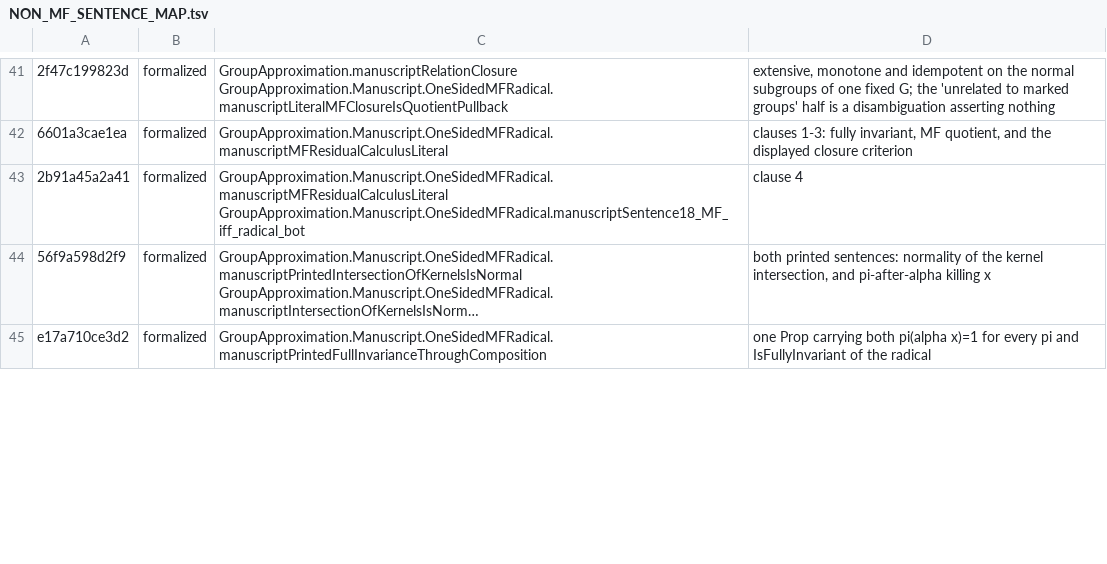
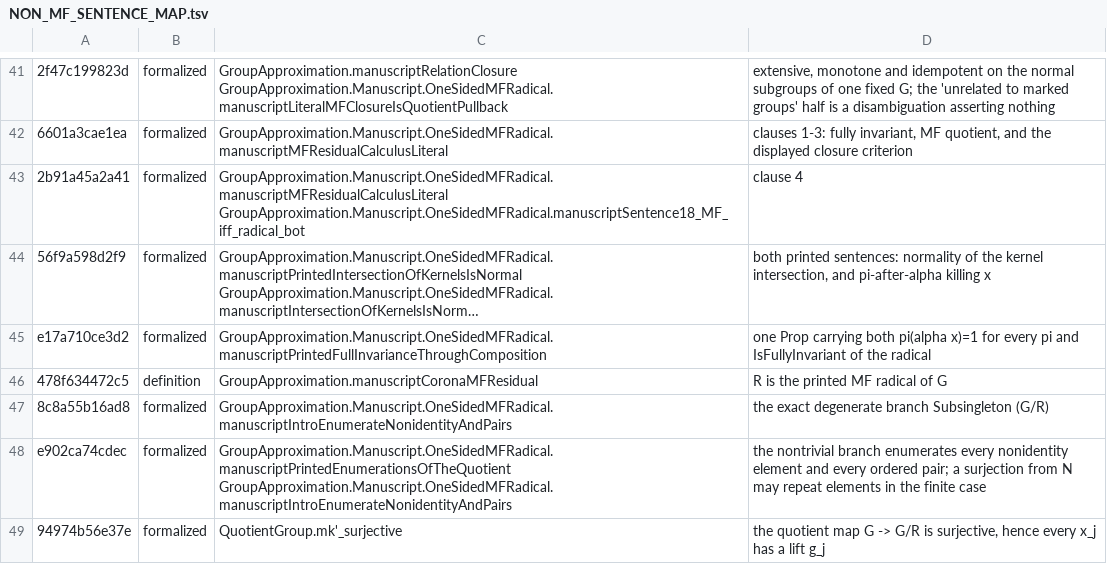
Before and after one commit to SauersML/group-approximation, a TSV file: metadata/NON_MF_SENTENCE_MAP.tsv, drawn as a sheet; only a part is shown, gaps mark what is left out; long unchanged cells end in …; the diff covers the shown part only; the diff names each change by its address in the sheet, - before the commit and + after, or states it on an @@ line.

```diff
--- a/metadata/NON_MF_SENTENCE_MAP.tsv
+++ b/metadata/NON_MF_SENTENCE_MAP.tsv
+row 46: 478f634472c5 | definition | GroupApproximation.manuscriptCoronaMFResidual | R is the printed MF radical of G
+row 47: 8c8a55b16ad8 | formalized | GroupApproximation.Manuscript.OneSidedMFRadical.manuscriptIntroEnumerateNonidentityAndPairs | the exact degenerate branch Subsingleton (G/R)
+row 48: e902ca74cdec | formalized | GroupApproximation.Manuscript.OneSidedMFRadical.manuscriptPrintedEnumerationsOfTheQuotient GroupApproximation.Manuscript.OneSidedMFRadical.manuscriptIntroEnumerateNonidentityAndPairs | the nontrivial branch enumerates every nonidentity element and every ordered pair; a surjection from N may repeat elements in the finite case
+row 49: 94974b56e37e | formalized | QuotientGroup.mk'_surjective | the quotient map G -> G/R is surjective, hence every x_j has a lift g_j
```
Also changed, not shown: 6 added rows, 6 removed rows and 11 edited cells elsewhere in this file, metadata/NON_MF_SENTENCE_CENSUS.tsv, 2 other files.
